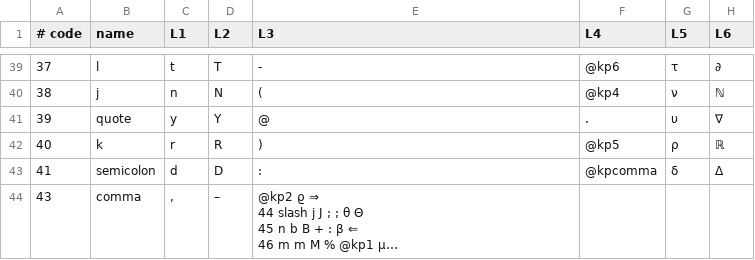
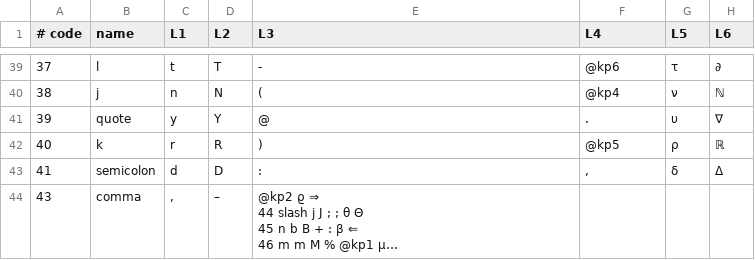
Before and after one commit to mi-skam/neoneo, a TSV file: layout/neoneo.tsv, drawn as a sheet; only a part is shown, gaps mark what is left out; long unchanged cells end in …; the diff names each change by its address in the sheet, - before the commit and + after, or states it on an @@ line.

```diff
--- a/layout/neoneo.tsv
+++ b/layout/neoneo.tsv
-F43 (L4): @kpcomma
+F43 (L4): ,
```
Also changed, not shown: 11 other files.
